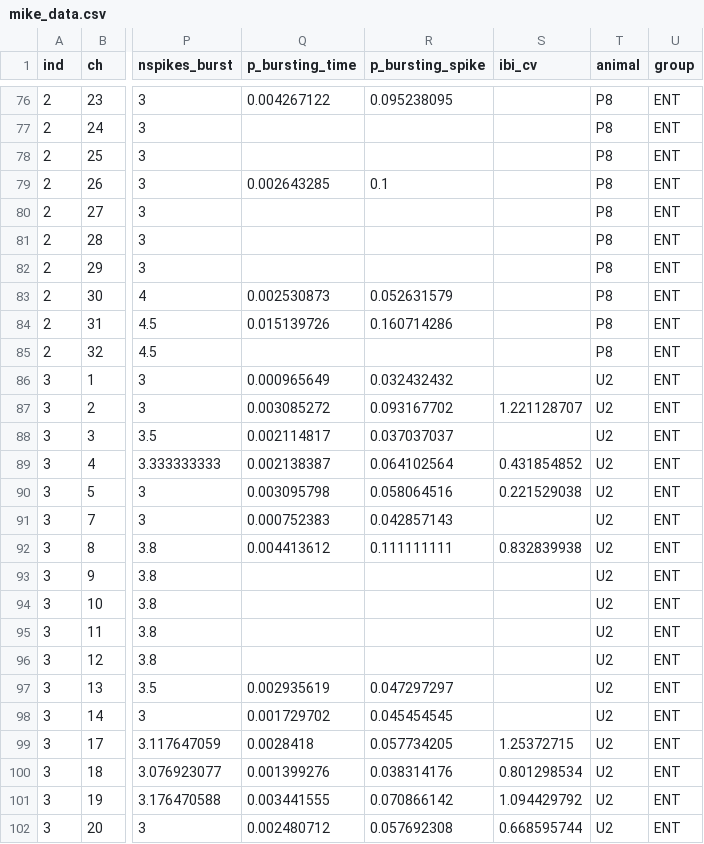
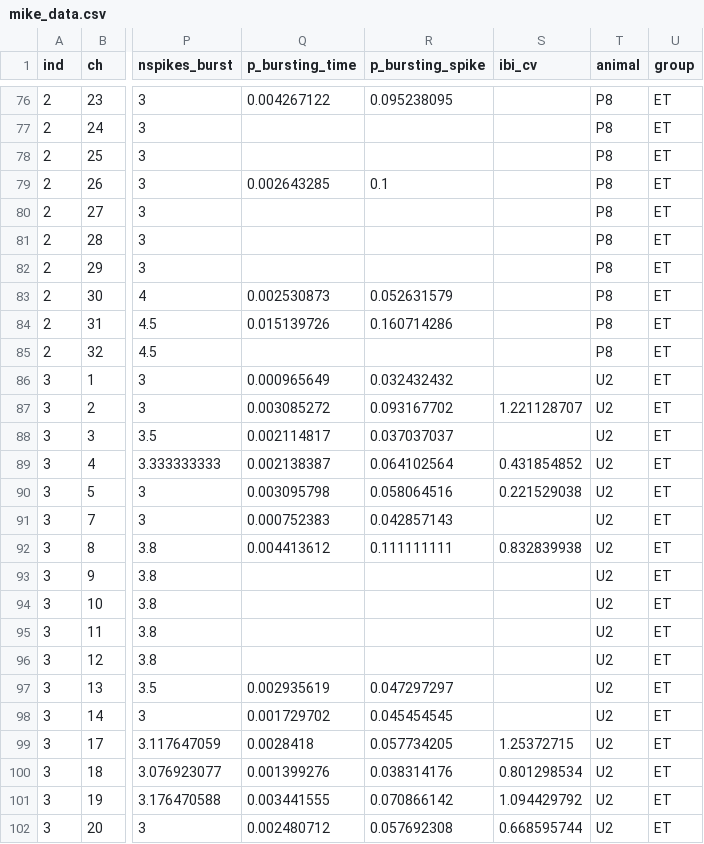
Before and after one commit to codethekitty/woof4carrots, a CSV file: Yiannos/mike_data.csv, drawn as a sheet; only a part is shown, gaps mark what is left out; the diff covers the shown part only; the diff names each change by its address in the sheet, - before the commit and + after, or states it on an @@ line.

```diff
--- a/Yiannos/mike_data.csv
+++ b/Yiannos/mike_data.csv
-U76:U102 (group): ENT
+U76:U102 (group): ET
```
Also changed, not shown: 141 edited cells elsewhere in this file, 41 other files.
